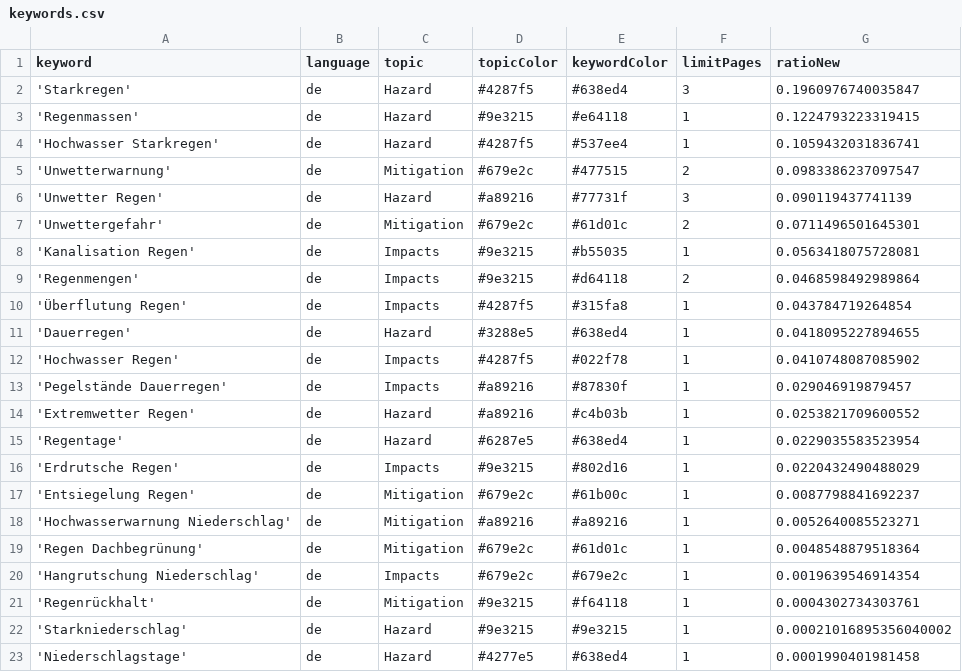
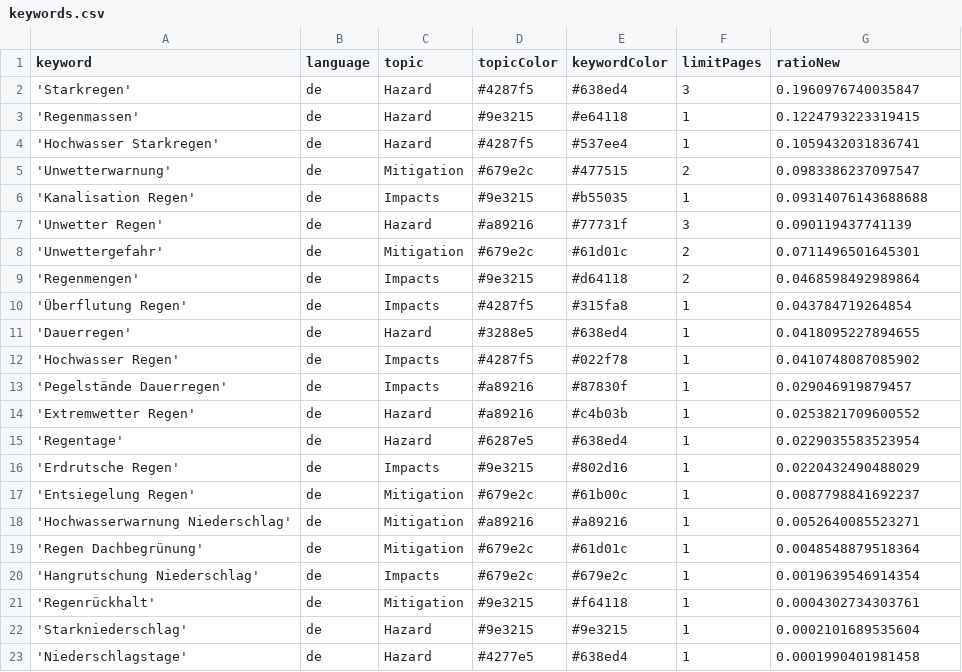
Before and after one commit to jannikdo28-news/RainIsComing, a CSV file: keywords.csv, drawn as a sheet.

```diff
--- a/keywords.csv
+++ b/keywords.csv
@@ -5,5 +5,5 @@ keyword,language,topic,topicColor,keywordColor,limitPages,ratioNew
 'Unwetterwarnung',de,Mitigation,#679e2c,#477515,2,0.0983386237097547
+'Kanalisation Regen',de,Impacts,#9e3215,#b55035,1,0.09314076143688688
 'Unwetter Regen',de,Hazard,#a89216,#77731f,3,0.090119437741139
 'Unwettergefahr',de,Mitigation,#679e2c,#61d01c,2,0.0711496501645301
-'Kanalisation Regen',de,Impacts,#9e3215,#b55035,1,0.0563418075728081
 'Regenmengen',de,Impacts,#9e3215,#d64118,2,0.0468598492989864
@@ -21,3 +21,3 @@ keyword,language,topic,topicColor,keywordColor,limitPages,ratioNew
 'Regenrückhalt',de,Mitigation,#9e3215,#f64118,1,0.0004302734303761
-'Starkniederschlag',de,Hazard,#9e3215,#9e3215,1,0.00021016895356040002
+'Starkniederschlag',de,Hazard,#9e3215,#9e3215,1,0.0002101689535604
 'Niederschlagstage',de,Hazard,#4277e5,#638ed4,1,0.0001990401981458
```
Also changed, not shown: csv/news_2026_06.csv.
